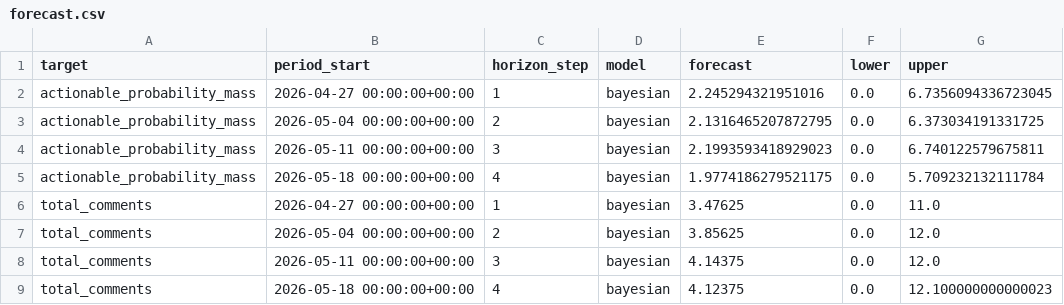
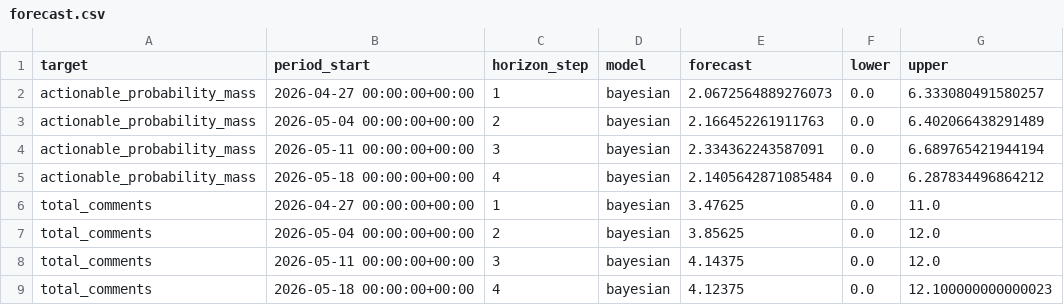
Before and after one commit to Ghobi-A/kh4-demand-intel, a CSV file: reports/demo_forecasting/forecast.csv, drawn as a sheet.

```diff
--- a/reports/demo_forecasting/forecast.csv
+++ b/reports/demo_forecasting/forecast.csv
@@ -1,6 +1,6 @@
 target,period_start,horizon_step,model,forecast,lower,upper
-actionable_probability_mass,2026-04-27 00:00:00+00:00,1,bayesian,2.245294321951016,0.0,6.7356094336723045
-actionable_probability_mass,2026-05-04 00:00:00+00:00,2,bayesian,2.1316465207872795,0.0,6.373034191331725
-actionable_probability_mass,2026-05-11 00:00:00+00:00,3,bayesian,2.1993593418929023,0.0,6.740122579675811
-actionable_probability_mass,2026-05-18 00:00:00+00:00,4,bayesian,1.9774186279521175,0.0,5.709232132111784
+actionable_probability_mass,2026-04-27 00:00:00+00:00,1,bayesian,2.0672564889276073,0.0,6.333080491580257
+actionable_probability_mass,2026-05-04 00:00:00+00:00,2,bayesian,2.166452261911763,0.0,6.402066438291489
+actionable_probability_mass,2026-05-11 00:00:00+00:00,3,bayesian,2.334362243587091,0.0,6.689765421944194
+actionable_probability_mass,2026-05-18 00:00:00+00:00,4,bayesian,2.1405642871085484,0.0,6.287834496864212
 total_comments,2026-04-27 00:00:00+00:00,1,bayesian,3.47625,0.0,11.0
```
Also changed, not shown: data/demo/weekly_demand_signals_demo.csv, reports/demo_forecasting/backtest_results.csv, 16 other files.
